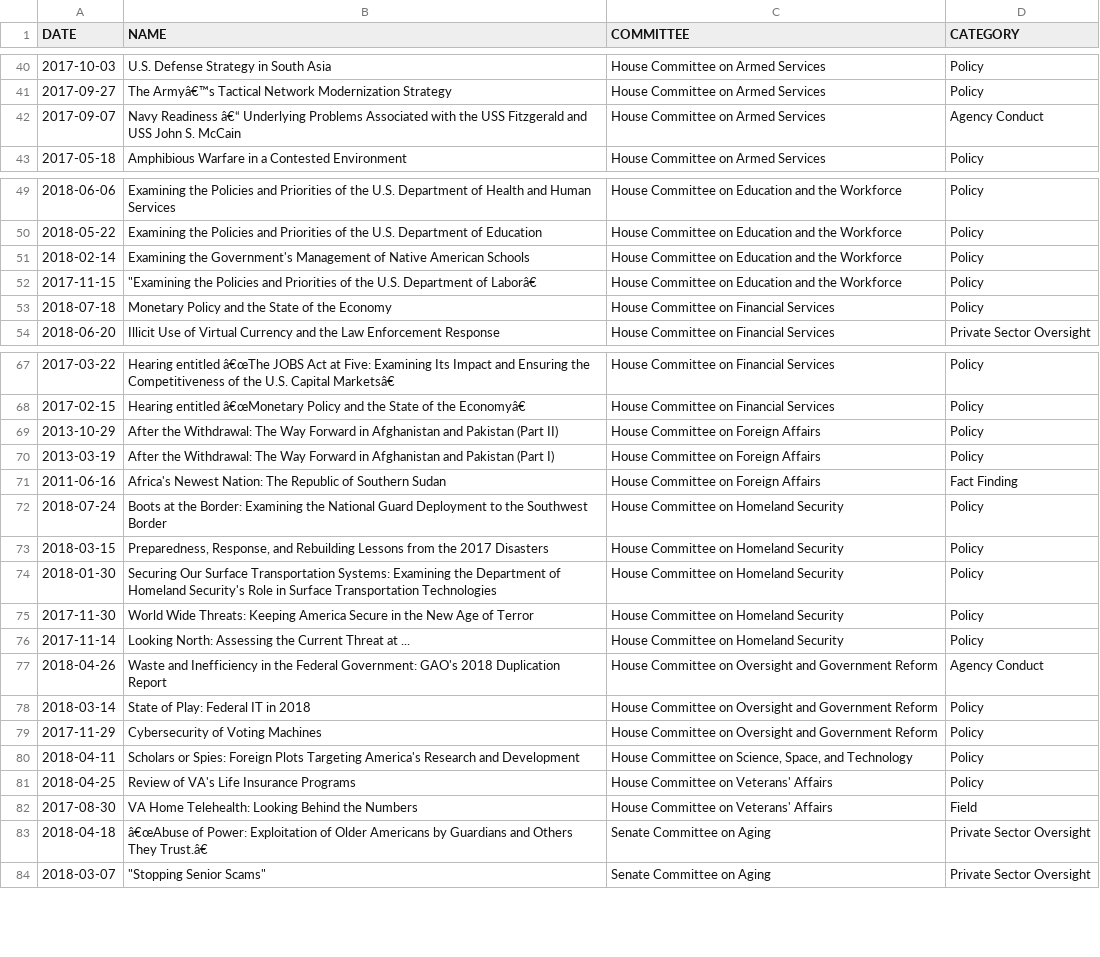
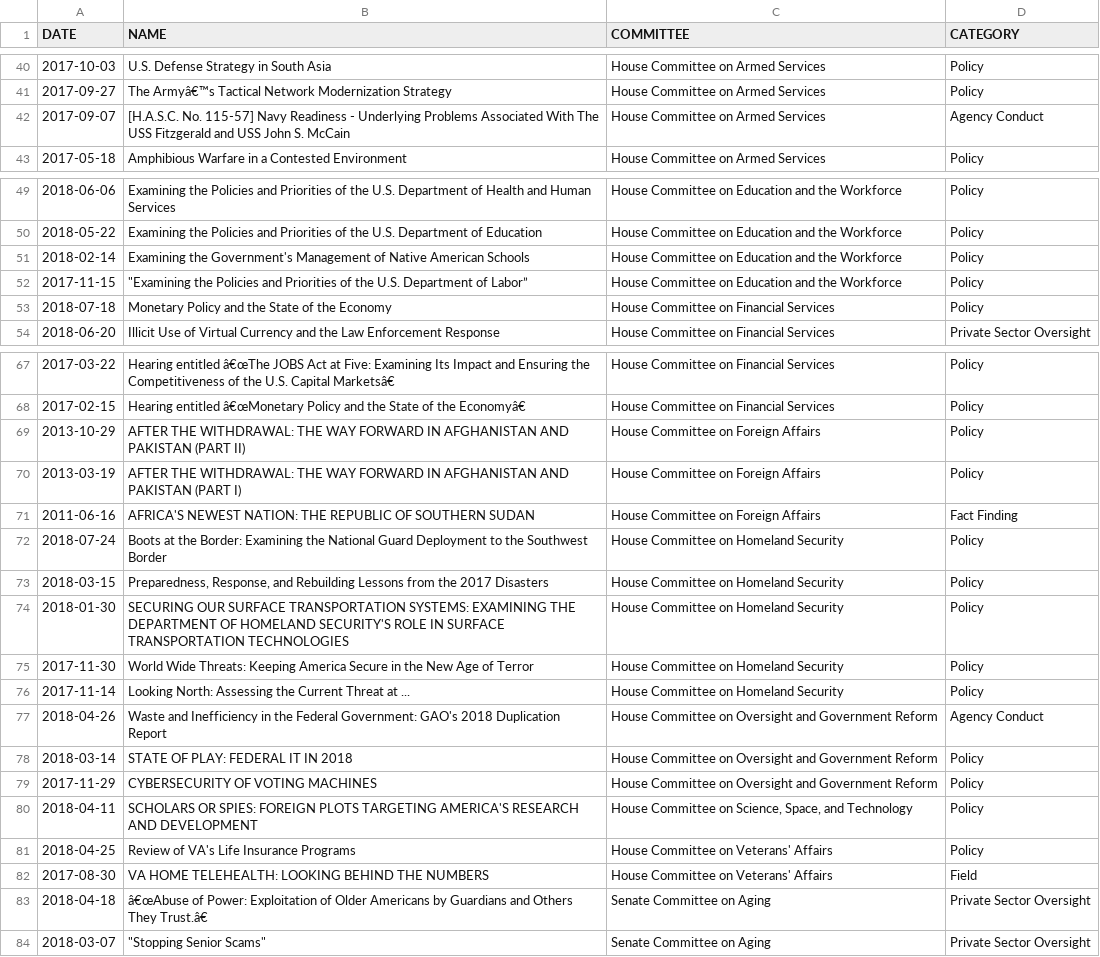
Before and after one commit to datamade/committee-oversight, a CSV file: data/final/categories_edited.csv, drawn as a sheet; only a part is shown, gaps mark what is left out; the diff names each change by its address in the sheet, - before the commit and + after, or states it on an @@ line.

Commit message:
Manual edits to categories_edited sheet

```diff
--- a/data/final/categories_edited.csv
+++ b/data/final/categories_edited.csv
-B42 (NAME): Navy Readiness â€“ Underlying Problems Associated with the USS Fitzgerald…
+B42 (NAME): [H.A.S.C. No. 115-57] Navy Readiness - Underlying Problems Associated With The USS Fitzgerald…
-B52 (NAME): …Department of Laborâ€
+B52 (NAME): …Department of Labor”
-B69 (NAME): After the Withdrawal: The Way Forward in Afghanistan and Pakistan (Part II)
+B69 (NAME): AFTER THE WITHDRAWAL: THE WAY FORWARD IN AFGHANISTAN AND PAKISTAN (PART II)
-B70 (NAME): After the Withdrawal: The Way Forward in Afghanistan and Pakistan (Part I)
+B70 (NAME): AFTER THE WITHDRAWAL: THE WAY FORWARD IN AFGHANISTAN AND PAKISTAN (PART I)
-B71 (NAME): Africa's Newest Nation: The Republic of Southern Sudan
+B71 (NAME): AFRICA'S NEWEST NATION: THE REPUBLIC OF SOUTHERN SUDAN
-B74 (NAME): Securing Our Surface Transportation Systems: Examining the Department of Homeland Security's Role in Surface Transportation Technologies
+B74 (NAME): SECURING OUR SURFACE TRANSPORTATION SYSTEMS: EXAMINING THE DEPARTMENT OF HOMELAND SECURITY'S ROLE IN SURFACE TRANSPORTATION TECHNOLOGIES
-B78 (NAME): State of Play: Federal IT in 2018
+B78 (NAME): STATE OF PLAY: FEDERAL IT IN 2018
-B79 (NAME): Cybersecurity of Voting Machines
+B79 (NAME): CYBERSECURITY OF VOTING MACHINES
-B80 (NAME): Scholars or Spies: Foreign Plots Targeting America's Research and Development
+B80 (NAME): SCHOLARS OR SPIES: FOREIGN PLOTS TARGETING AMERICA'S RESEARCH AND DEVELOPMENT
-B82 (NAME): VA Home Telehealth: Looking Behind the Numbers
+B82 (NAME): VA HOME TELEHEALTH: LOOKING BEHIND THE NUMBERS
```
